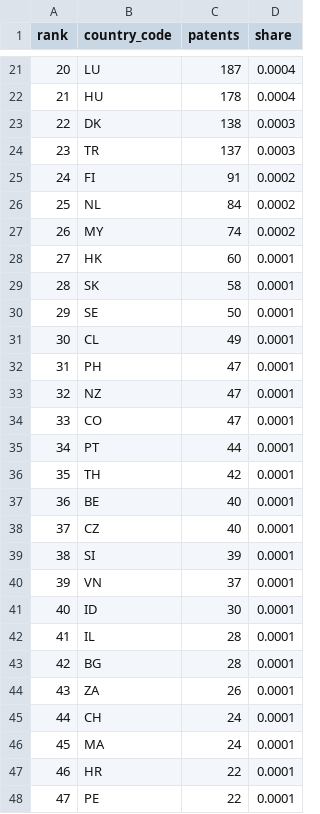
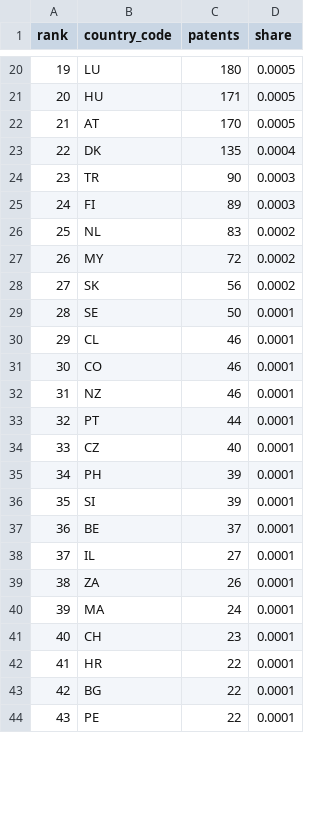
Before and after one commit to Liangyl0428/energy-tech-keywords, a CSV file: stats/data/patents_by_country.csv, drawn as a sheet; only a part is shown, gaps mark what is left out; removed rows and columns are numbered as before the commit, all else as after; the diff covers the shown part only; the diff names each change by its address in the sheet, - before the commit and + after, or states it on an @@ line.

```diff
--- a/stats/data/patents_by_country.csv
+++ b/stats/data/patents_by_country.csv
@@ column A (rank) renumbered from row 6 down @@
-C20 (patents): 187
+C20 (patents): 180
-D20:D21 (share): 0.0004
+D20:D21 (share): 0.0005
-C21 (patents): 178
+C21 (patents): 171
+row 22: 21 | AT | 170 | 0.0005
-C23 (patents): 138
+C23 (patents): 135
-D23 (share): 0.0003
+D23 (share): 0.0004
-C24 (patents): 137
+C24 (patents): 90
-C25 (patents): 91
+C25 (patents): 89
-D25 (share): 0.0002
+D25 (share): 0.0003
-C26 (patents): 84
+C26 (patents): 83
-C27 (patents): 74
+C27 (patents): 72
-row 28: 27 | HK | 60 | 0.0001
-C28 (patents): 58
+C28 (patents): 56
-D28 (share): 0.0001
+D28 (share): 0.0002
-C30 (patents): 49
+C30 (patents): 46
-row 32: 31 | PH | 47 | 0.0001
-row 33: 32 | NZ | 47 | 0.0001
-C31 (patents): 47
+C31 (patents): 46
+row 32: 31 | NZ | 46 | 0.0001
-row 36: 35 | TH | 42 | 0.0001
-row 37: 36 | BE | 40 | 0.0001
+row 35: 34 | PH | 39 | 0.0001
-B37 (country_code): VN
+B37 (country_code): BE
-row 41: 40 | ID | 30 | 0.0001
-C38 (patents): 28
+C38 (patents): 27
-row 43: 42 | BG | 28 | 0.0001
-row 45: 44 | CH | 24 | 0.0001
+row 41: 40 | CH | 23 | 0.0001
+row 43: 42 | BG | 22 | 0.0001
```
Also changed, not shown: 8 added rows, 8 removed rows and 33 edited cells elsewhere in this file, stats/data/patents_by_assignee.csv, stats/data/patents_top_countries_by_year.csv, 6 other files.
